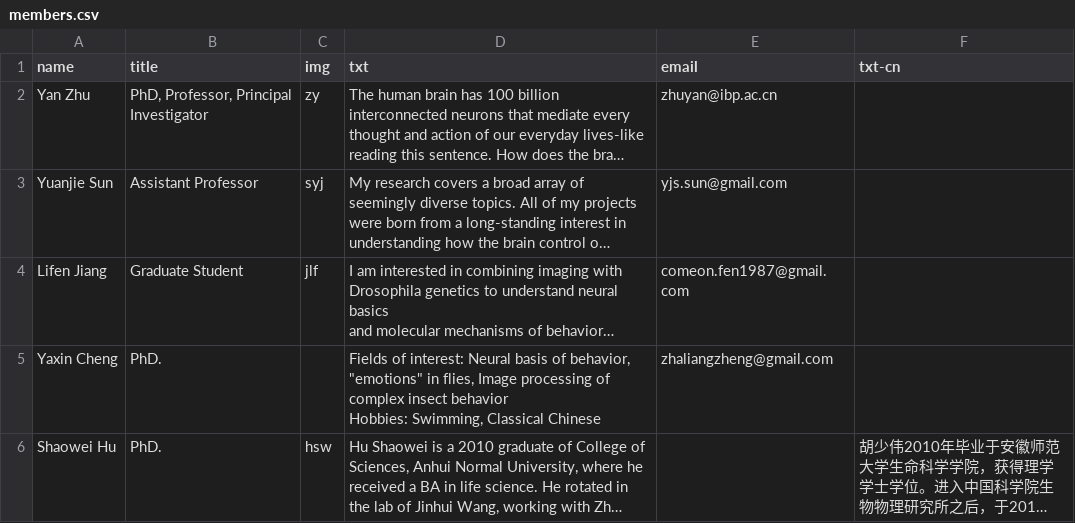
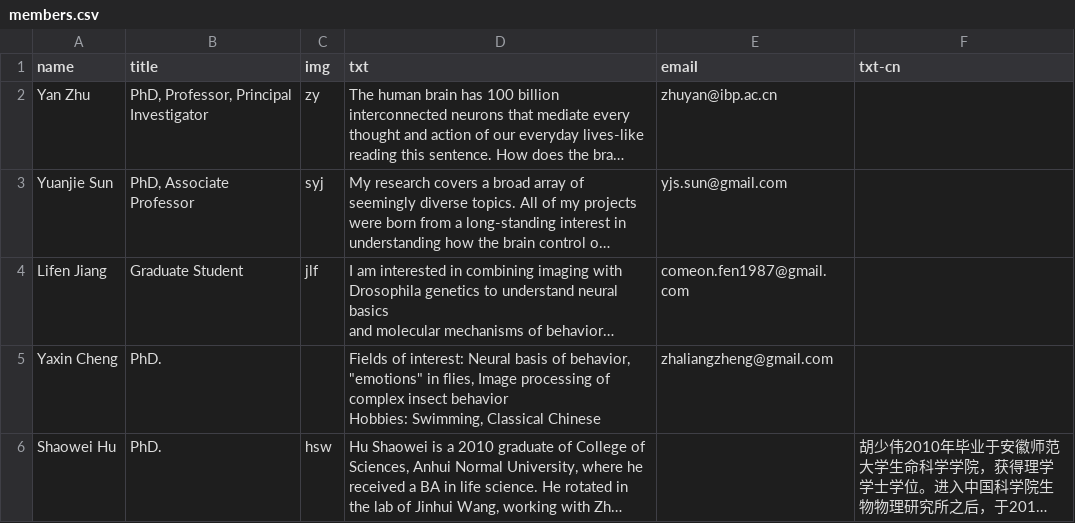
Before and after one commit to machree818/braininspired.github.io, a CSV file: _data/members.csv, drawn as a sheet; only a part is shown; long unchanged cells end in …; the diff names each change by its address in the sheet, - before the commit and + after, or states it on an @@ line.

Commit message:
update members

```diff
--- a/_data/members.csv
+++ b/_data/members.csv
-B3 (title): Assistant Professor
+B3 (title): PhD, Associate Professor
```
Also changed, not shown: 1 other file.
